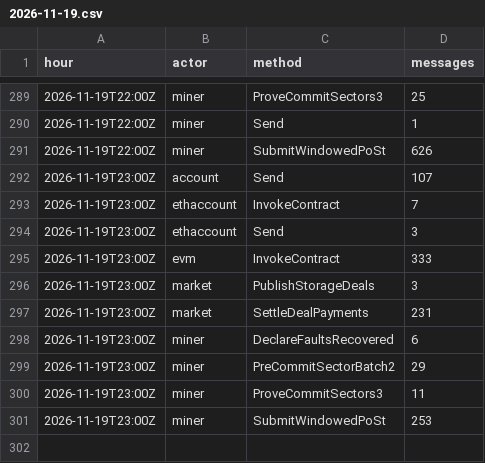
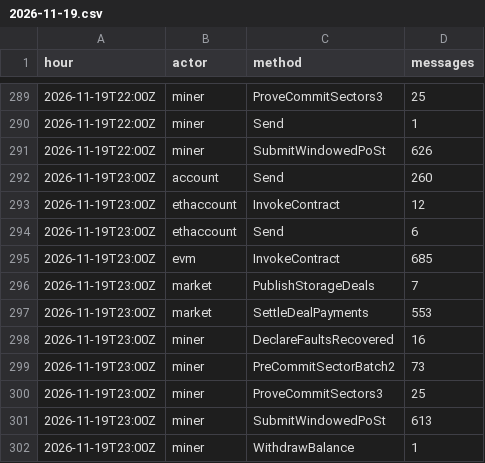
Before and after one commit to dire-states/filecoin-message-mix-data-main, a CSV file: days/2026/11/2026-11-19.csv, drawn as a sheet; only a part is shown, gaps mark what is left out.

```diff
--- a/days/2026/11/2026-11-19.csv
+++ b/days/2026/11/2026-11-19.csv
@@ -291,11 +291,12 @@ hour,actor,method,messages
 2026-11-19T22:00Z,miner,SubmitWindowedPoSt,626
-2026-11-19T23:00Z,account,Send,107
-2026-11-19T23:00Z,ethaccount,InvokeContract,7
-2026-11-19T23:00Z,ethaccount,Send,3
-2026-11-19T23:00Z,evm,InvokeContract,333
-2026-11-19T23:00Z,market,PublishStorageDeals,3
-2026-11-19T23:00Z,market,SettleDealPayments,231
-2026-11-19T23:00Z,miner,DeclareFaultsRecovered,6
-2026-11-19T23:00Z,miner,PreCommitSectorBatch2,29
-2026-11-19T23:00Z,miner,ProveCommitSectors3,11
-2026-11-19T23:00Z,miner,SubmitWindowedPoSt,253
+2026-11-19T23:00Z,account,Send,260
+2026-11-19T23:00Z,ethaccount,InvokeContract,12
+2026-11-19T23:00Z,ethaccount,Send,6
+2026-11-19T23:00Z,evm,InvokeContract,685
+2026-11-19T23:00Z,market,PublishStorageDeals,7
+2026-11-19T23:00Z,market,SettleDealPayments,553
+2026-11-19T23:00Z,miner,DeclareFaultsRecovered,16
+2026-11-19T23:00Z,miner,PreCommitSectorBatch2,73
+2026-11-19T23:00Z,miner,ProveCommitSectors3,25
+2026-11-19T23:00Z,miner,SubmitWindowedPoSt,613
+2026-11-19T23:00Z,miner,WithdrawBalance,1
```
Also changed, not shown: daily.csv, 3 other files.
